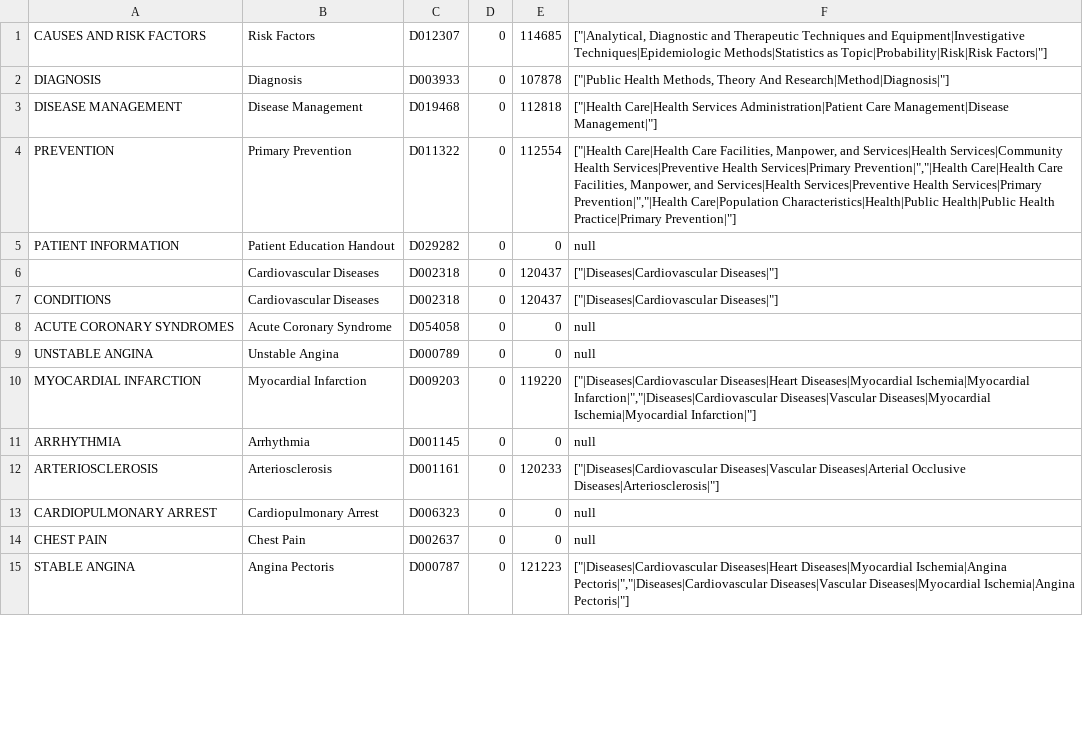
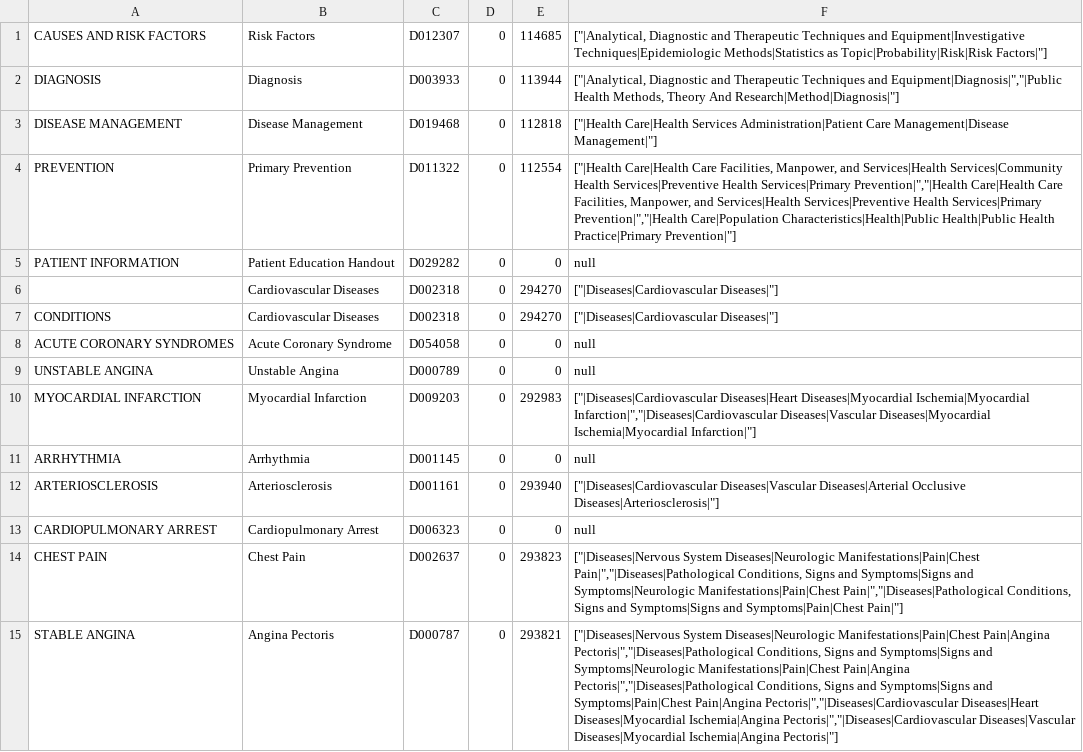
Before and after one commit to edhiley/rmsconvert, a CSV file: mapping_data/cardiovascular.csv, drawn as a sheet; only a part is shown; the diff covers the shown part only.

```diff
--- a/mapping_data/cardiovascular.csv
+++ b/mapping_data/cardiovascular.csv
@@ -1,3 +1,3 @@
 CAUSES AND RISK FACTORS,Risk Factors,D012307,0,114685,"[""|Analytical, Diagnostic and Therapeutic Techniques and Equipment|Investigative Techniques|Epidemiologic Methods|Statistics as Topic|Probability|Risk|Risk Factors|""]"
-DIAGNOSIS,Diagnosis,D003933,0,107878,"[""|Public Health Methods, Theory And Research|Method|Diagnosis|""]"
+DIAGNOSIS,Diagnosis,D003933,0,113944,"[""|Analytical, Diagnostic and Therapeutic Techniques and Equipment|Diagnosis|"",""|Public Health Methods, Theory And Research|Method|Diagnosis|""]"
 DISEASE MANAGEMENT,Disease Management,D019468,0,112818,"[""|Health Care|Health Services Administration|Patient Care Management|Disease Management|""]"
@@ -5,11 +5,11 @@ PREVENTION,Primary Prevention,D011322,0,112554,"[""|Health Care|Health Care Faci
 PATIENT INFORMATION,Patient Education Handout ,D029282,0,0,null
-,Cardiovascular Diseases,D002318,0,120437,"[""|Diseases|Cardiovascular Diseases|""]"
-CONDITIONS,Cardiovascular Diseases,D002318,0,120437,"[""|Diseases|Cardiovascular Diseases|""]"
+,Cardiovascular Diseases,D002318,0,294270,"[""|Diseases|Cardiovascular Diseases|""]"
+CONDITIONS,Cardiovascular Diseases,D002318,0,294270,"[""|Diseases|Cardiovascular Diseases|""]"
 ACUTE CORONARY SYNDROMES,Acute Coronary Syndrome,D054058,0,0,null
 UNSTABLE ANGINA,Unstable Angina,D000789,0,0,null
-MYOCARDIAL INFARCTION,Myocardial Infarction,D009203,0,119220,"[""|Diseases|Cardiovascular Diseases|Heart Diseases|Myocardial Ischemia|Myocardial Infarction|"",""|Diseases|Cardiovascular Diseases|Vascular Diseases|Myocardial Ischemia|Myocardial Infarction|""]"
+MYOCARDIAL INFARCTION,Myocardial Infarction,D009203,0,292983,"[""|Diseases|Cardiovascular Diseases|Heart Diseases|Myocardial Ischemia|Myocardial Infarction|"",""|Diseases|Cardiovascular Diseases|Vascular Diseases|Myocardial Ischemia|Myocardial Infarction|""]"
 ARRHYTHMIA,Arrhythmia,D001145,0,0,null
-ARTERIOSCLEROSIS,Arteriosclerosis,D001161,0,120233,"[""|Diseases|Cardiovascular Diseases|Vascular Diseases|Arterial Occlusive Diseases|Arteriosclerosis|""]"
+ARTERIOSCLEROSIS,Arteriosclerosis,D001161,0,293940,"[""|Diseases|Cardiovascular Diseases|Vascular Diseases|Arterial Occlusive Diseases|Arteriosclerosis|""]"
 CARDIOPULMONARY ARREST,Cardiopulmonary Arrest,D006323,0,0,null
-CHEST PAIN,Chest Pain,D002637,0,0,null
-STABLE ANGINA,Angina Pectoris,D000787,0,121223,"[""|Diseases|Cardiovascular Diseases|Heart Diseases|Myocardial Ischemia|Angina Pectoris|"",""|Diseases|Cardiovascular Diseases|Vascular Diseases|Myocardial Ischemia|Angina Pectoris|""]"
+CHEST PAIN,Chest Pain,D002637,0,293823,"[""|Diseases|Nervous System Diseases|Neurologic Manifestations|Pain|Chest Pain|"",""|Diseases|Pathological Conditions, Signs and Symptoms|Signs and Symptoms|Neurologic Manifestations|Pain|Chest Pain|"",""|Diseases|Pathological Conditions, Signs and Symptoms|Signs and Symptoms|Pain|Chest Pain|""]"
+STABLE ANGINA,Angina Pectoris,D000787,0,293821,"[""|Diseases|Nervous System Diseases|Neurologic Manifestations|Pain|Chest Pain|Angina Pectoris|"",""|Diseases|Pathological Conditions, Signs and Symptoms|Signs and Symptoms|Neurologic Manifestations|Pain|Chest Pain|Angina Pectoris|"",""|Diseases|Pathological Conditions, Signs and Symptoms|Signs and Symptoms|Pain|Chest Pain|Angina Pectoris|"",""|Diseases|Cardiovascular Diseases|Heart Diseases|Myocardial Ischemia|Angina Pectoris|"",""|Diseases|Cardiovascular Diseases|Vascular Diseases|Myocardial Ischemia|Angina Pectoris|""]"
```
Also changed, not shown: 49 edited cells elsewhere in this file, mapping_data/cancer.csv, mapping_data/laterlife.csv, 21 other files.
